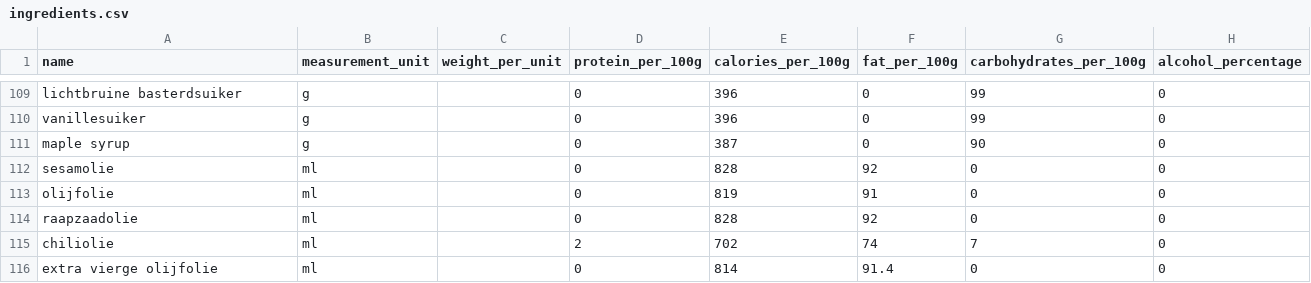
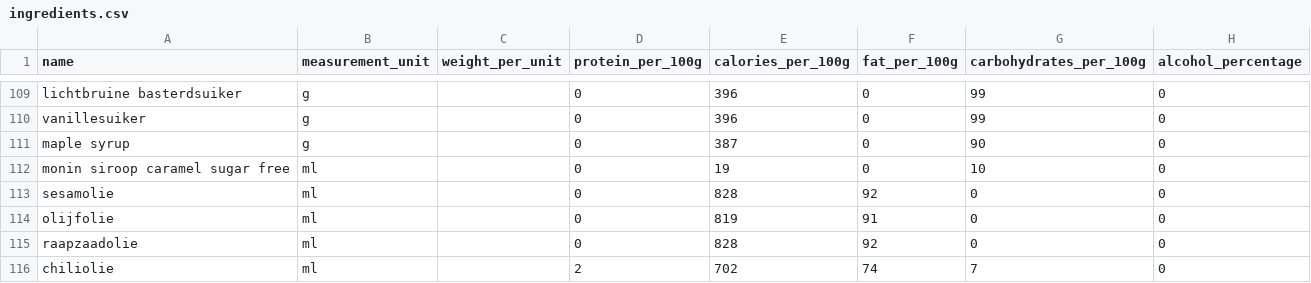
Before and after one commit to Wijnandvdm/nom-stats, a CSV file: configuration/ingredients.csv, drawn as a sheet; only a part is shown, gaps mark what is left out; the shorter side is filled out with more unchanged rows; the diff names each change by its address in the sheet, - before the commit and + after, or states it on an @@ line.

```diff
--- a/configuration/ingredients.csv
+++ b/configuration/ingredients.csv
+row 112: monin siroop caramel sugar free | ml |  | 0 | 19 | 0 | 10 | 0
```
Also changed, not shown: 2 other files.
